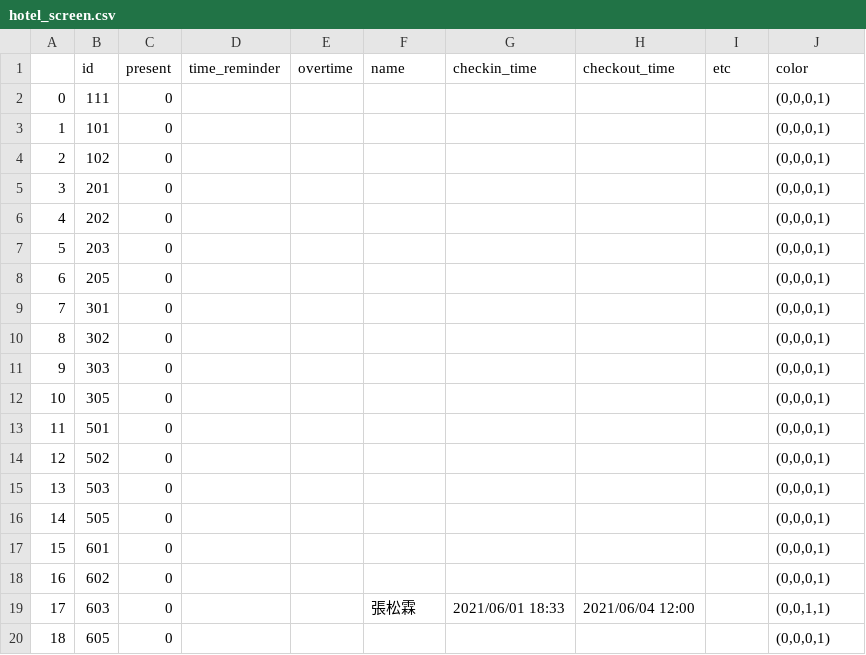
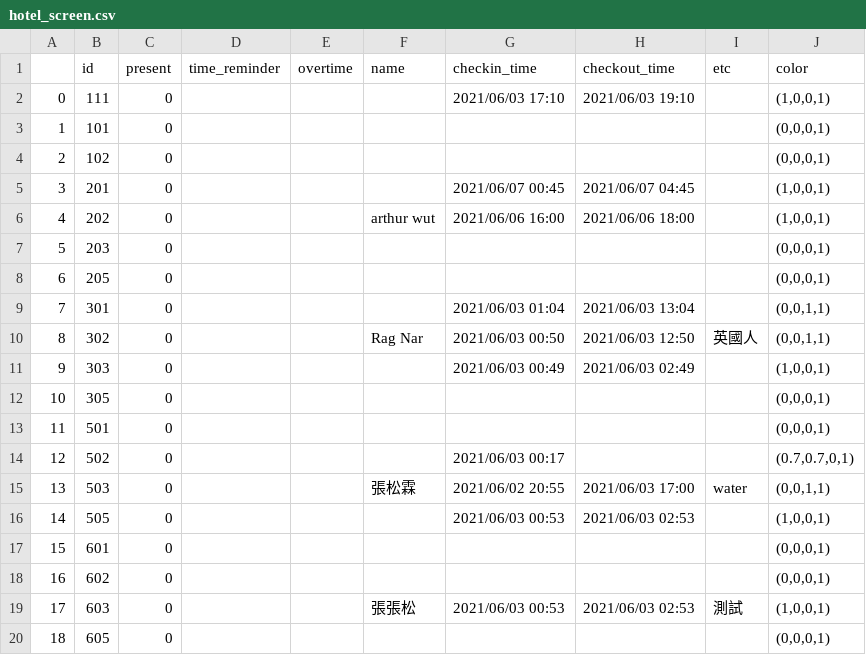
Before and after one commit to SLeAsian/hotel_final, a CSV file: hotel_screen.csv, drawn as a sheet.

```diff
--- a/hotel_screen.csv
+++ b/hotel_screen.csv
@@ -1,20 +1,20 @@
 ,id,present,time_reminder,overtime,name,checkin_time,checkout_time,etc,color
-0,111,0,,,,,,,"(0,0,0,1)"
+0,111,0,,,,2021/06/03 17:10,2021/06/03 19:10,,"(1,0,0,1)"
 1,101,0,,,,,,,"(0,0,0,1)"
 2,102,0,,,,,,,"(0,0,0,1)"
-3,201,0,,,,,,,"(0,0,0,1)"
-4,202,0,,,,,,,"(0,0,0,1)"
+3,201,0,,,,2021/06/07 00:45,2021/06/07 04:45,,"(1,0,0,1)"
+4,202,0,,,arthur wut,2021/06/06 16:00,2021/06/06 18:00,,"(1,0,0,1)"
 5,203,0,,,,,,,"(0,0,0,1)"
 6,205,0,,,,,,,"(0,0,0,1)"
-7,301,0,,,,,,,"(0,0,0,1)"
-8,302,0,,,,,,,"(0,0,0,1)"
-9,303,0,,,,,,,"(0,0,0,1)"
+7,301,0,,,,2021/06/03 01:04,2021/06/03 13:04,,"(0,0,1,1)"
+8,302,0,,,Rag Nar,2021/06/03 00:50,2021/06/03 12:50,英國人,"(0,0,1,1)"
+9,303,0,,,,2021/06/03 00:49,2021/06/03 02:49,,"(1,0,0,1)"
 10,305,0,,,,,,,"(0,0,0,1)"
 11,501,0,,,,,,,"(0,0,0,1)"
-12,502,0,,,,,,,"(0,0,0,1)"
-13,503,0,,,,,,,"(0,0,0,1)"
-14,505,0,,,,,,,"(0,0,0,1)"
+12,502,0,,,,2021/06/03 00:17,,,"(0.7,0.7,0,1)"
+13,503,0,,,張松霖,2021/06/02 20:55,2021/06/03 17:00,water,"(0,0,1,1)"
+14,505,0,,,,2021/06/03 00:53,2021/06/03 02:53,,"(1,0,0,1)"
 15,601,0,,,,,,,"(0,0,0,1)"
 16,602,0,,,,,,,"(0,0,0,1)"
-17,603,0,,,張松霖,2021/06/01 18:33,2021/06/04 12:00,,"(0,0,1,1)"
+17,603,0,,,張張松,2021/06/03 00:53,2021/06/03 02:53,測試,"(1,0,0,1)"
 18,605,0,,,,,,,"(0,0,0,1)"
```
Also changed, not shown: overnight_customer_data.csv, rest_customer_data.csv, 5 other files.
